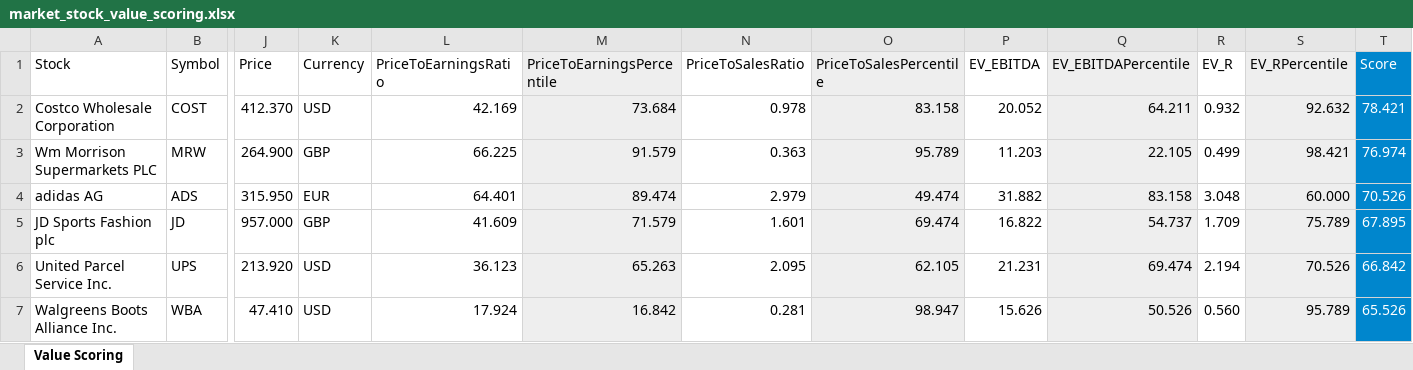
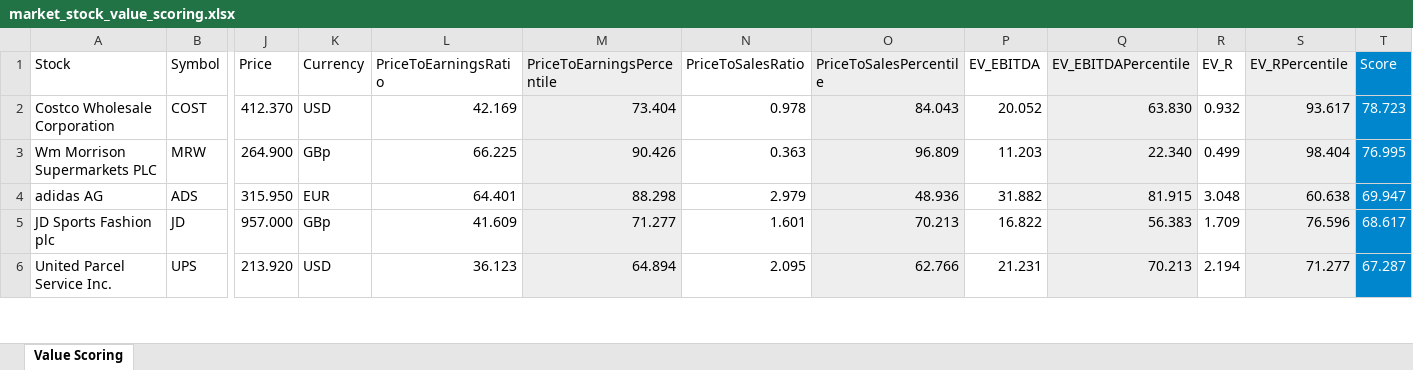
Before and after one commit to malexandersalazar/market-stock-value-scoring, an Excel workbook: dist/market_stock_value_scoring.xlsx, sheet Value Scoring, drawn as a sheet; only a part is shown, gaps mark what is left out; values as stored, in another font and other column widths than the file's, no borders; removed rows and columns are numbered as before the commit, all else as after; rows hold the shown columns only; the diff covers the shown part only; the diff names each change by its address in the sheet, - before the commit and + after, or states it on an @@ line.

```diff
--- a/dist/market_stock_value_scoring.xlsx (sheet Value Scoring)
+++ b/dist/market_stock_value_scoring.xlsx (sheet Value Scoring)
-M2 (PriceToEarningsPercentile): 73.684
+M2 (PriceToEarningsPercentile): 73.404
-O2 (PriceToSalesPercentile): 83.158
+O2 (PriceToSalesPercentile): 84.043
-Q2 (EV_EBITDAPercentile): 64.211
+Q2 (EV_EBITDAPercentile): 63.830
-S2 (EV_RPercentile): 92.632
+S2 (EV_RPercentile): 93.617
-T2 (Score): 78.421
+T2 (Score): 78.723
-K3 (Currency): GBP
+K3 (Currency): GBp
-M3 (PriceToEarningsPercentile): 91.579
+M3 (PriceToEarningsPercentile): 90.426
-O3 (PriceToSalesPercentile): 95.789
+O3 (PriceToSalesPercentile): 96.809
-Q3 (EV_EBITDAPercentile): 22.105
+Q3 (EV_EBITDAPercentile): 22.340
-S3 (EV_RPercentile): 98.421
+S3 (EV_RPercentile): 98.404
-T3 (Score): 76.974
+T3 (Score): 76.995
-M4 (PriceToEarningsPercentile): 89.474
+M4 (PriceToEarningsPercentile): 88.298
-O4 (PriceToSalesPercentile): 49.474
+O4 (PriceToSalesPercentile): 48.936
-Q4 (EV_EBITDAPercentile): 83.158
+Q4 (EV_EBITDAPercentile): 81.915
-S4 (EV_RPercentile): 60.000
+S4 (EV_RPercentile): 60.638
-T4 (Score): 70.526
+T4 (Score): 69.947
-K5 (Currency): GBP
+K5 (Currency): GBp
-M5 (PriceToEarningsPercentile): 71.579
+M5 (PriceToEarningsPercentile): 71.277
-O5 (PriceToSalesPercentile): 69.474
+O5 (PriceToSalesPercentile): 70.213
-Q5 (EV_EBITDAPercentile): 54.737
+Q5 (EV_EBITDAPercentile): 56.383
-S5 (EV_RPercentile): 75.789
+S5 (EV_RPercentile): 76.596
-T5 (Score): 67.895
+T5 (Score): 68.617
-M6 (PriceToEarningsPercentile): 65.263
+M6 (PriceToEarningsPercentile): 64.894
-O6 (PriceToSalesPercentile): 62.105
+O6 (PriceToSalesPercentile): 62.766
-Q6 (EV_EBITDAPercentile): 69.474
+Q6 (EV_EBITDAPercentile): 70.213
-S6 (EV_RPercentile): 70.526
+S6 (EV_RPercentile): 71.277
-T6 (Score): 66.842
+T6 (Score): 67.287
-row 7: Walgreens Boots Alliance Inc. | WBA | 47.410 | USD | 17.924 | 16.842 | 0.281 | 98.947 | 15.626 | 50.526 | 0.560 | 95.789 | 65.526
```
Also changed, not shown: 19 added rows, 19 removed rows and 162 edited cells elsewhere in this sheet, 4 other files.
